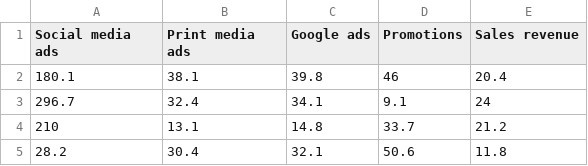
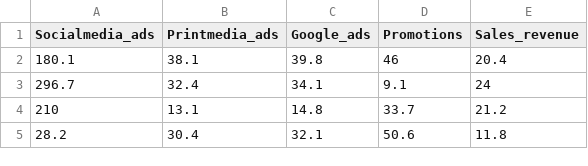
Before and after one commit to jerometechsolutions/simple_linear_regression_project, a CSV file: MarketingExpenses_SalesRevenue.csv, drawn as a sheet; only a part is shown.

```diff
--- a/MarketingExpenses_SalesRevenue.csv
+++ b/MarketingExpenses_SalesRevenue.csv
@@ -1,2 +1,2 @@
-Social media ads,Print media ads,Google ads,Promotions,Sales revenue
+Socialmedia_ads,Printmedia_ads,Google_ads,Promotions,Sales_revenue
 180.1,38.1,39.8,46,20.4
```
Also changed, not shown: 2 other files.
